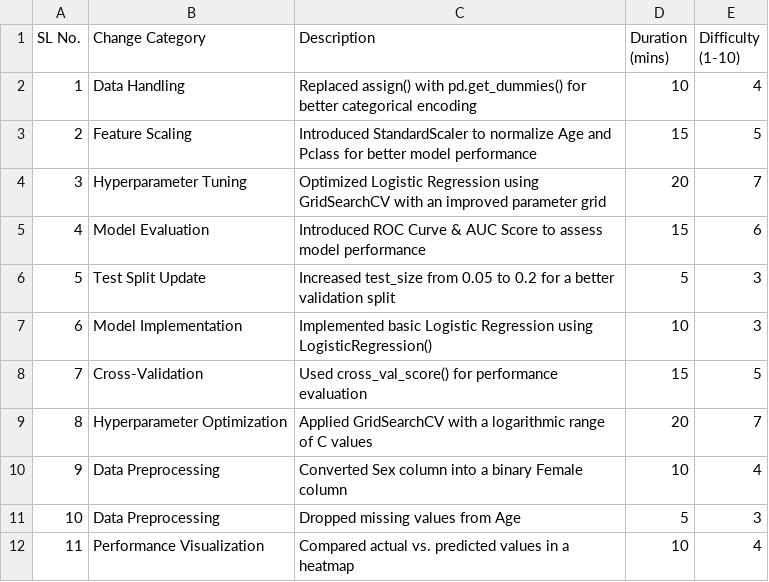
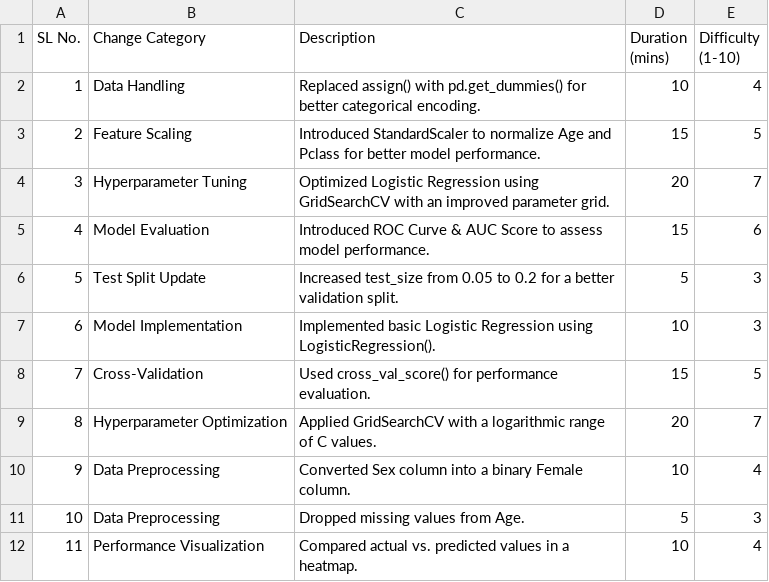
Before and after one commit to srikarsharma16/DataAnalyticsML-Portfolio, a CSV file: Logistic Regression/Logistic Regression.csv, drawn as a sheet.

```diff
--- a/Logistic Regression/Logistic Regression.csv
+++ b/Logistic Regression/Logistic Regression.csv
@@ -1,12 +1,12 @@
 SL No.,Change Category,Description,Duration (mins),Difficulty (1-10)
-1,Data Handling,Replaced assign() with pd.get_dummies() for better categorical encoding,10,4
-2,Feature Scaling,Introduced StandardScaler to normalize Age and Pclass for better model performance,15,5
-3,Hyperparameter Tuning,Optimized Logistic Regression using GridSearchCV with an improved parameter grid,20,7
-4,Model Evaluation,Introduced ROC Curve & AUC Score to assess model performance,15,6
-5,Test Split Update,Increased test_size from 0.05 to 0.2 for a better validation split,5,3
-6,Model Implementation,Implemented basic Logistic Regression using LogisticRegression(),10,3
-7,Cross-Validation,Used cross_val_score() for performance evaluation,15,5
-8,Hyperparameter Optimization,Applied GridSearchCV with a logarithmic range of C values,20,7
-9,Data Preprocessing,Converted Sex column into a binary Female column,10,4
-10,Data Preprocessing,Dropped missing values from Age,5,3
-11,Performance Visualization,Compared actual vs. predicted values in a heatmap,10,4
+1,Data Handling,Replaced assign() with pd.get_dummies() for better categorical encoding.,10,4
+2,Feature Scaling,Introduced StandardScaler to normalize Age and Pclass for better model performance.,15,5
+3,Hyperparameter Tuning,Optimized Logistic Regression using GridSearchCV with an improved parameter grid.,20,7
+4,Model Evaluation,Introduced ROC Curve & AUC Score to assess model performance.,15,6
+5,Test Split Update,Increased test_size from 0.05 to 0.2 for a better validation split.,5,3
+6,Model Implementation,Implemented basic Logistic Regression using LogisticRegression().,10,3
+7,Cross-Validation,Used cross_val_score() for performance evaluation.,15,5
+8,Hyperparameter Optimization,Applied GridSearchCV with a logarithmic range of C values.,20,7
+9,Data Preprocessing,Converted Sex column into a binary Female column.,10,4
+10,Data Preprocessing,Dropped missing values from Age.,5,3
+11,Performance Visualization,Compared actual vs. predicted values in a heatmap.,10,4
```
Also changed, not shown: K-Means/K-Mean Logs.csv, Linear Regression/Linear Regression Logs.csv, 41 other files.
